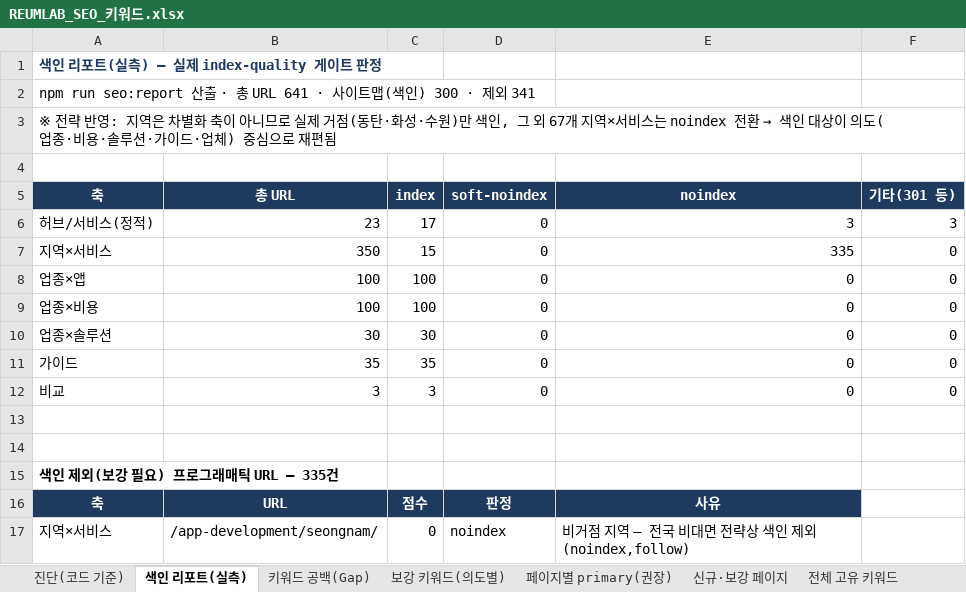
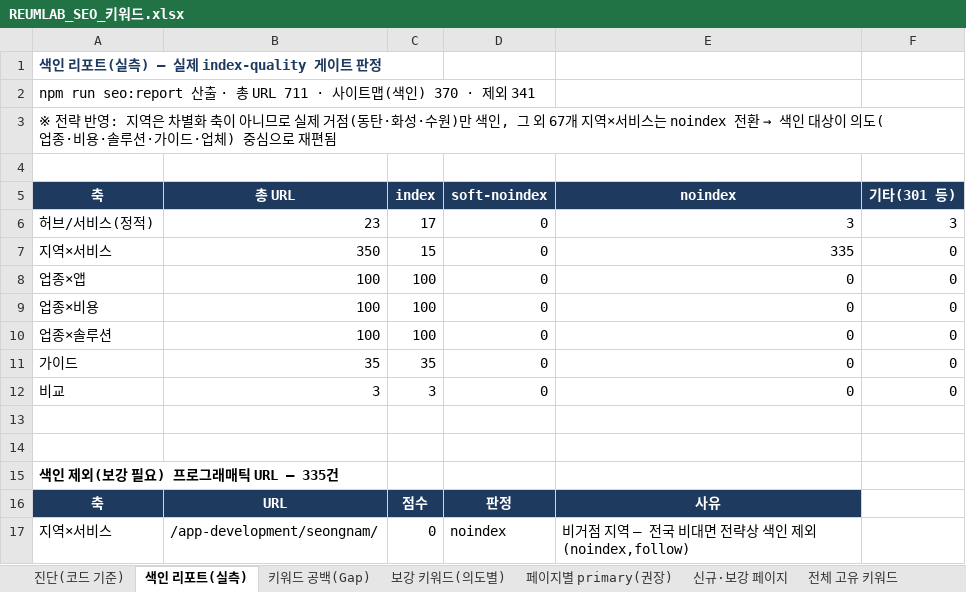
Before and after one commit to samduck150906-lgtm/reumlab, an Excel workbook: docs/REUMLAB_SEO_키워드.xlsx, sheet 색인 리포트(실측), drawn as a sheet; only a part is shown; values as stored, in another font and other column widths than the file's, no borders; the diff names each change by its address in the sheet, - before the commit and + after, or states it on an @@ line.

```diff
--- a/docs/REUMLAB_SEO_키워드.xlsx (sheet 색인 리포트(실측))
+++ b/docs/REUMLAB_SEO_키워드.xlsx (sheet 색인 리포트(실측))
-A2 (축): …· 총 URL 641 · 사이트맵(색인) 300 · 제외…
+A2 (축): …· 총 URL 711 · 사이트맵(색인) 370 · 제외…
-B10 (총 URL): 30
+B10 (총 URL): 100
-C10 (index): 30
+C10 (index): 100
```
Also changed, not shown: sheet 페이지별 키워드(전체), sheet 전체 고유 키워드, sheet 키워드 공백(Gap), 2 other files.
